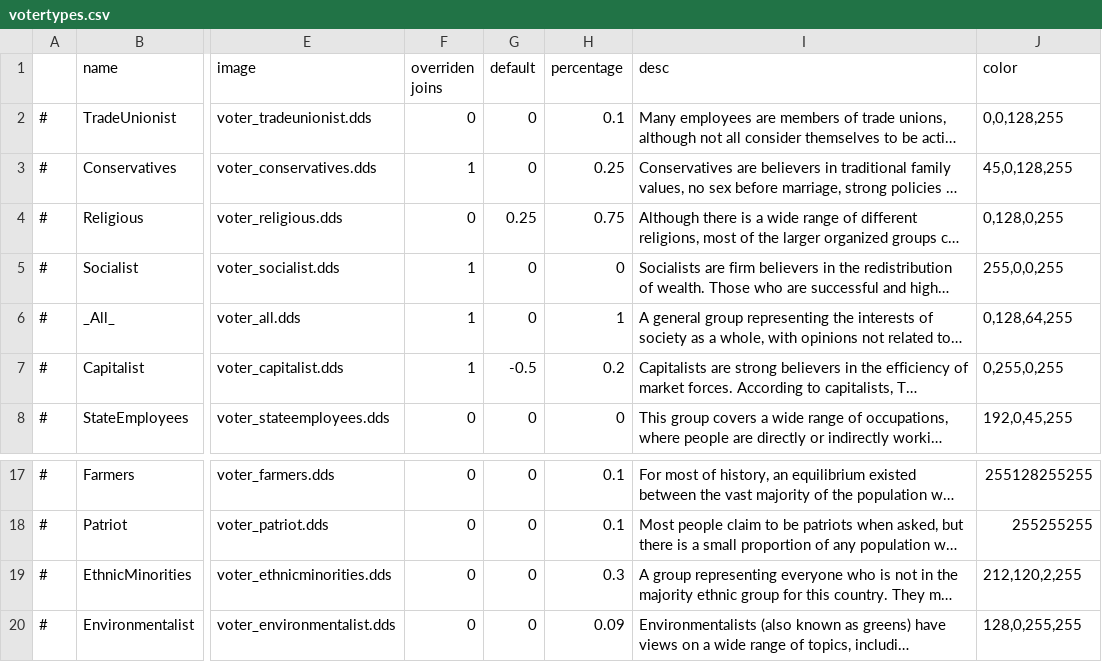
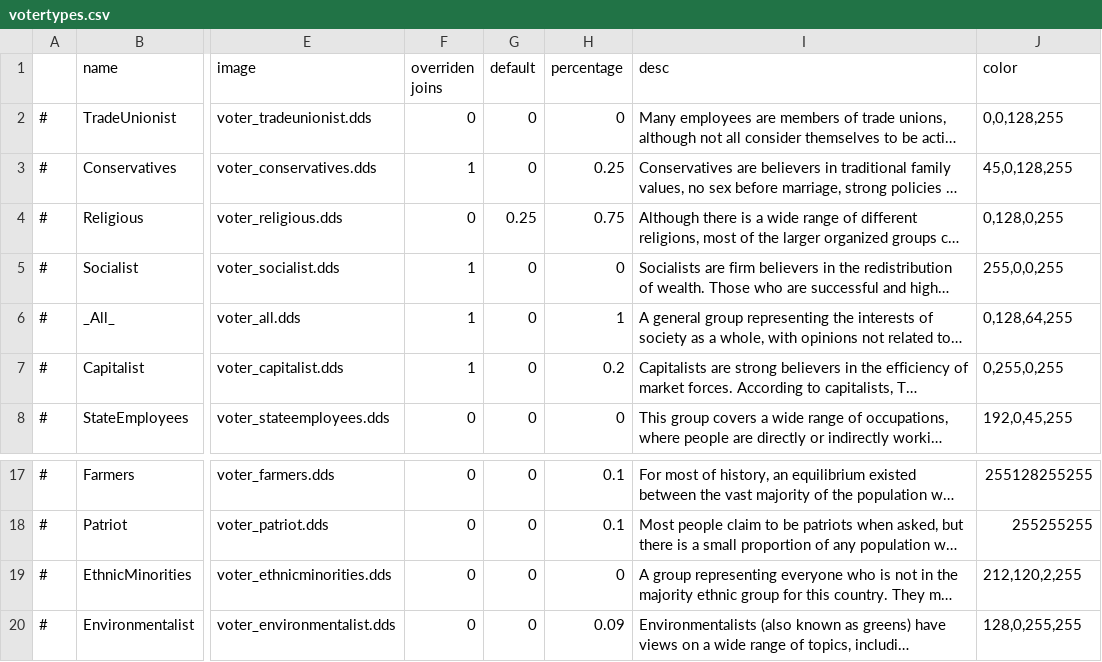
Before and after one commit to Thalassicus/Democracy-3, a CSV file: data/simulation/votertypes.csv, drawn as a sheet; only a part is shown, gaps mark what is left out; long unchanged cells end in …; the diff names each change by its address in the sheet, - before the commit and + after, or states it on an @@ line.

```diff
--- a/data/simulation/votertypes.csv
+++ b/data/simulation/votertypes.csv
-H2 (percentage): 0.1
+H2 (percentage): 0
-G7 (default): -0.5
+G7 (default): 0
-H19 (percentage): 0.3
+H19 (percentage): 0
```
Also changed, not shown: data/simulation/policies.csv, data/simulation/simulation.csv, 4 other files.
